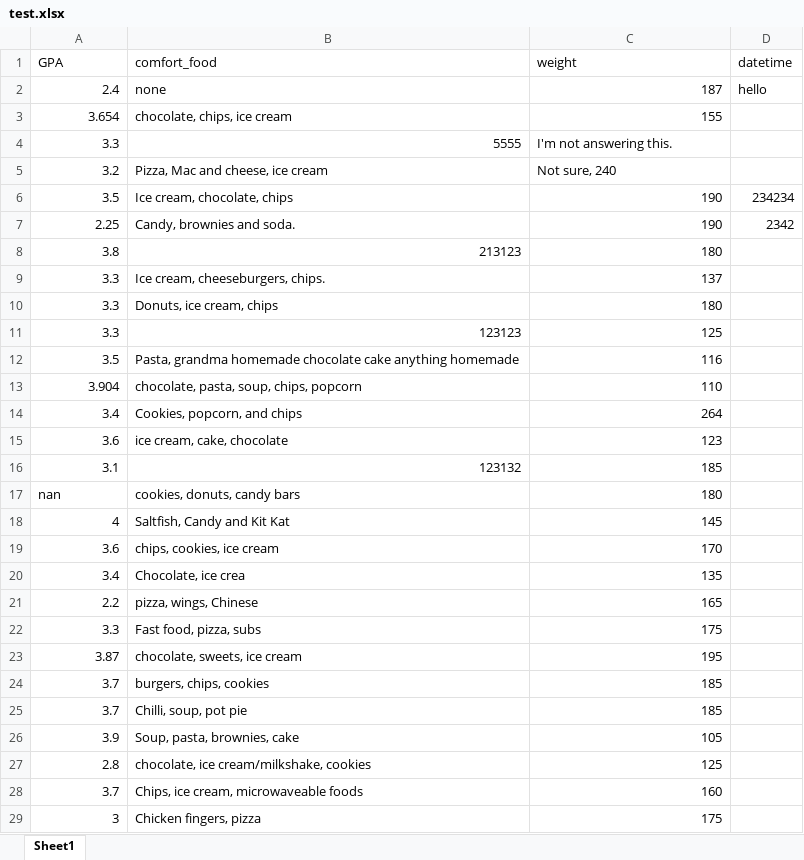
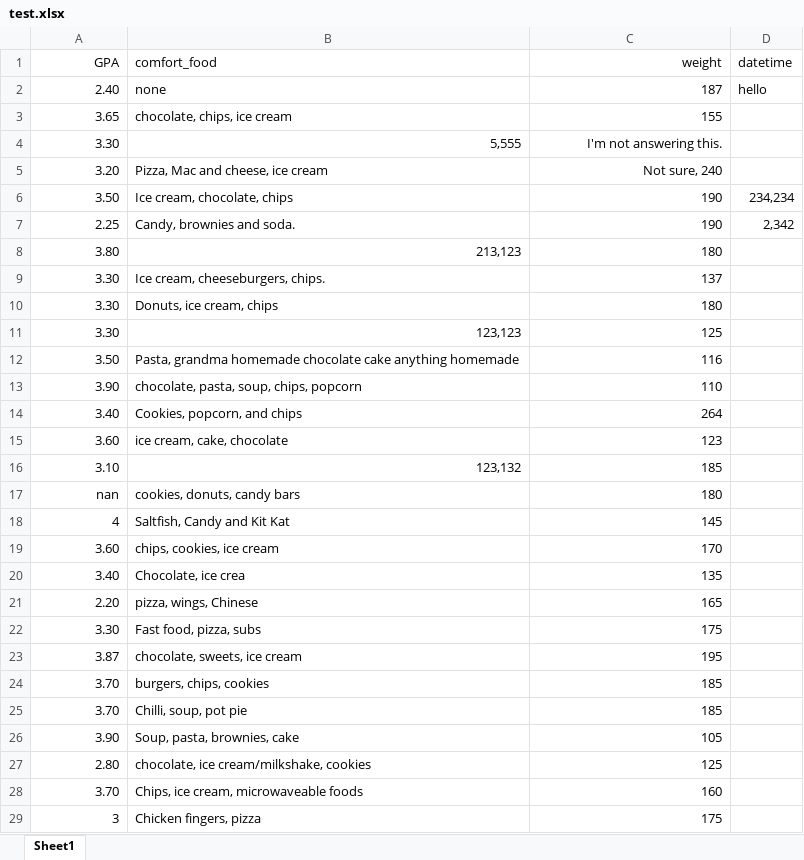
Before and after one commit to mustachemo/data-runner, an Excel workbook: dashboard/assets/data/test.xlsx, sheet Sheet1, drawn as a sheet; only a part is shown; values as stored, in another font and other column widths than the file's, no borders; removed rows and columns are numbered as before the commit, all else as after; the diff covers the shown part only; the diff names each change by its address in the sheet, - before the commit and + after, or states it on an @@ line.

```diff
--- a/dashboard/assets/data/test.xlsx (sheet Sheet1)
+++ b/dashboard/assets/data/test.xlsx (sheet Sheet1)
-A1 alignment: left
+A1 alignment: right
-C1 alignment: left
+C1 alignment: right
-A2 (GPA): 2.4
+A2 (GPA): 2.40
-A3 (GPA): 3.654
+A3 (GPA): 3.65
-row 4: 3.3 | 5555 | I'm not answering this.
+row 4: 3.30 | 5,555 | I'm not answering this.
-A5 (GPA): 3.2
+A5 (GPA): 3.20
-C5 alignment: left
+C5 alignment: right
-A6 (GPA): 3.5
+A6 (GPA): 3.50
-D6 (datetime): 234234
+D6 (datetime): 234,234
-D7 (datetime): 2342
+D7 (datetime): 2,342
-row 8: 3.8 | 213123 | 180
+row 8: 3.80 | 213,123 | 180
-A9:A10 (GPA): 3.3
+A9:A10 (GPA): 3.30
-row 11: 3.3 | 123123 | 125
+row 11: 3.30 | 123,123 | 125
-A12 (GPA): 3.5
+A12 (GPA): 3.50
-A13 (GPA): 3.904
+A13 (GPA): 3.90
-A14 (GPA): 3.4
+A14 (GPA): 3.40
-A15 (GPA): 3.6
+A15 (GPA): 3.60
-row 16: 3.1 | 123132 | 185
+row 16: 3.10 | 123,132 | 185
-A17 alignment: left
+A17 alignment: right
-A19 (GPA): 3.6
+A19 (GPA): 3.60
-A20 (GPA): 3.4
+A20 (GPA): 3.40
-A21 (GPA): 2.2
+A21 (GPA): 2.20
-A22 (GPA): 3.3
+A22 (GPA): 3.30
-A24:A25 (GPA): 3.7
+A24:A25 (GPA): 3.70
-A26 (GPA): 3.9
+A26 (GPA): 3.90
-A27 (GPA): 2.8
+A27 (GPA): 2.80
-A28 (GPA): 3.7
+A28 (GPA): 3.70
```
Also changed, not shown: 68 edited cells and cell formats elsewhere in this sheet, 2 other files.
